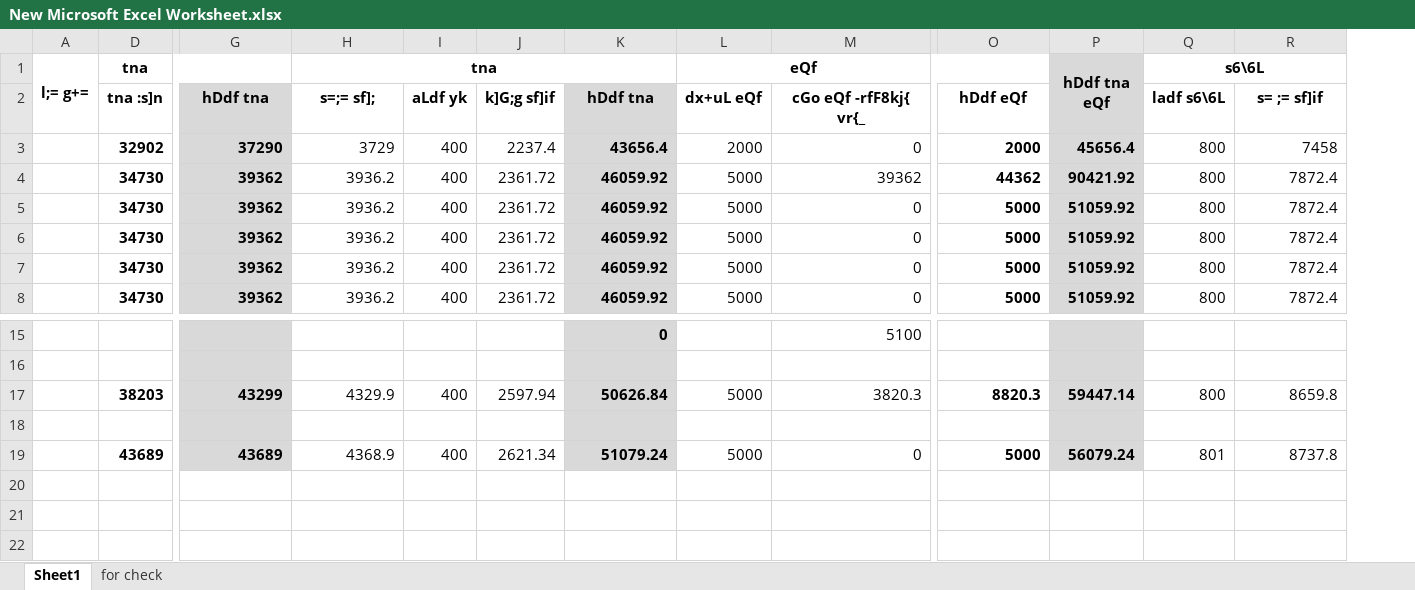
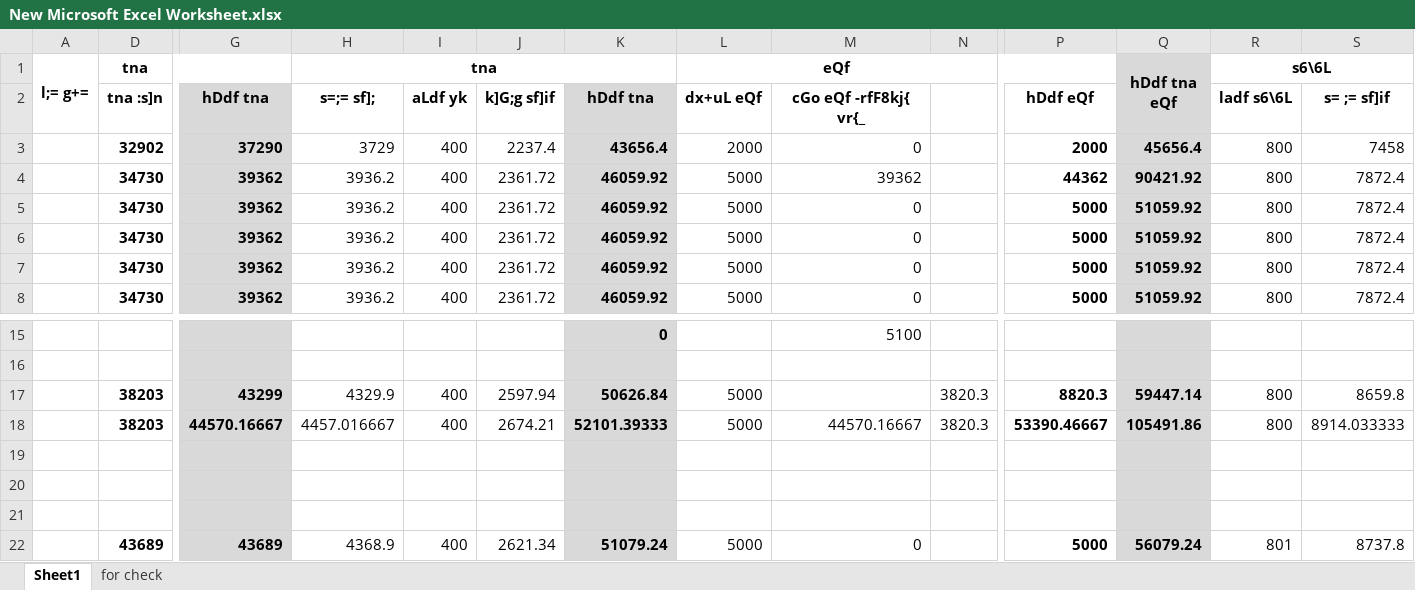
Before and after one commit to suwalcrystal/ward1, an Excel workbook: New Microsoft Excel Worksheet.xlsx, sheet Sheet1, drawn as a sheet; only a part is shown, gaps mark what is left out; values as stored, in another font and other column widths than the file's, no borders; rows hold the shown columns only; the diff names each change by its address in the sheet, - before the commit and + after, or states it on an @@ line.

```diff
--- a/New Microsoft Excel Worksheet.xlsx (sheet Sheet1)
+++ b/New Microsoft Excel Worksheet.xlsx (sheet Sheet1)
+column N, row 17: 3820.3
-M17: 3820.3
+M17: (empty)
+row 18:  | 38203 | 44570.16667 | 4457.016667 | 400 | 2674.21 | 52101.39333 | 5000 | 44570.16667 | 3820.3 | 53390.46667 | 105491.86 | 800 | 8914.033333
+row 19: (empty)
+row 20: (empty)
```
Also changed, not shown: formulas that keep their value, 7 other files.
